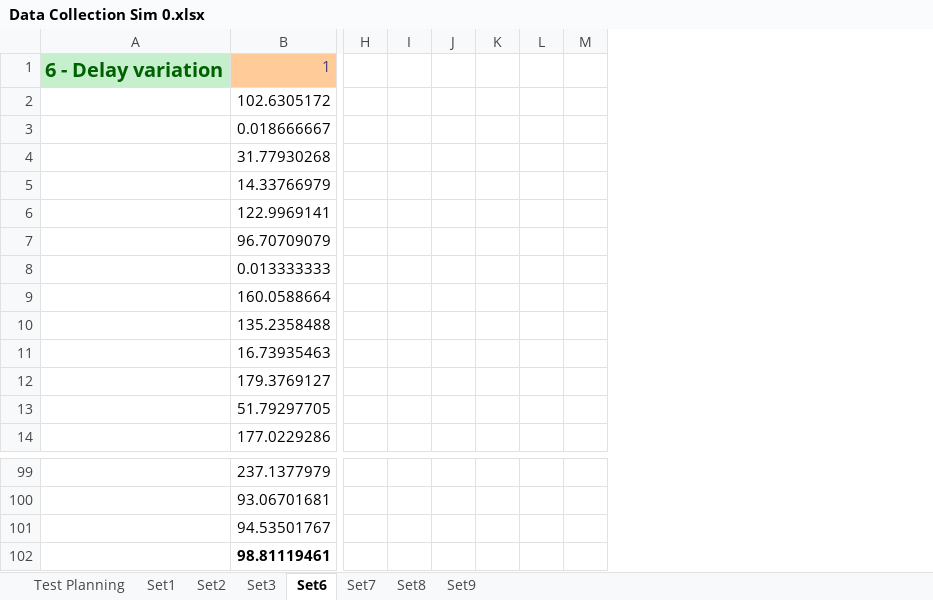
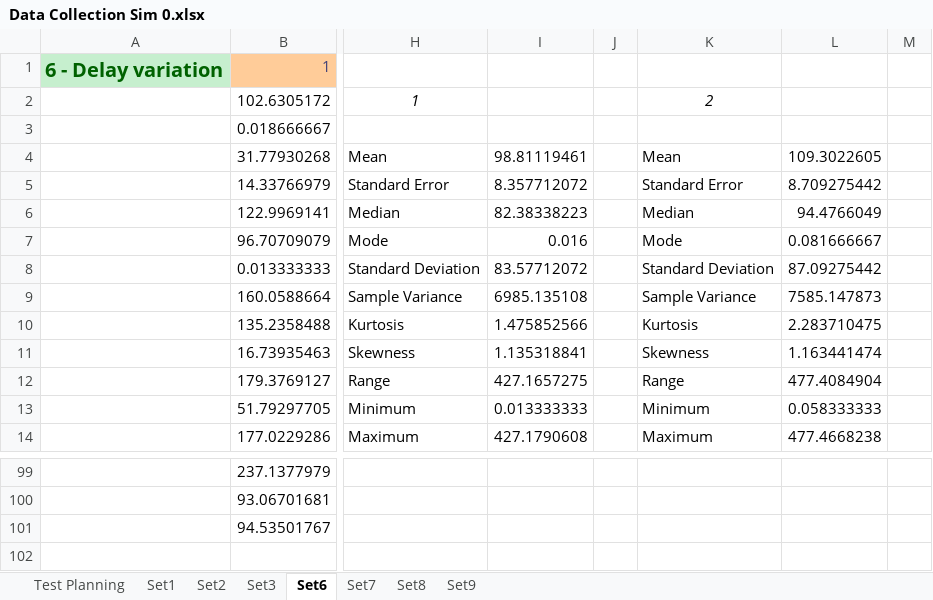
Before and after one commit to Tribler/trustchain-simulator, an Excel workbook: Data Collections/Data Collection Sim 0.xlsx, sheet Set6, drawn as a sheet; only a part is shown, gaps mark what is left out; values as stored, in another font and other column widths than the file's, no borders; charts and pictures not drawn; removed rows and columns are numbered as before the commit, all else as after; rows hold the shown columns only; the diff covers the shown part only; the diff names each change by its address in the sheet, - before the commit and + after, or states it on an @@ line.

```diff
--- a/Data Collections/Data Collection Sim 0.xlsx (sheet Set6)
+++ b/Data Collections/Data Collection Sim 0.xlsx (sheet Set6)
-column H, empty
-column I, empty
-column J, empty
-column K, empty
-column L, empty
-column M, empty
+column H, rows 2-14: 1 |  | Mean | Standard Error | Median | Mode | Standard Deviation | Sample Variance | Kurtosis | Skewness | Range | Minimum | Maximum
+column I, rows 4-14: 98.81119461 | 8.357712072 | 82.38338223 | 0.016 | 83.57712072 | 6985.135108 | 1.475852566 | 1.135318841 | 427.1657275 | 0.013333333 | 427.1790608
+column J, empty
+column K, rows 2-14: 2 |  | Mean | Standard Error | Median | Mode | Standard Deviation | Sample Variance | Kurtosis | Skewness | Range | Minimum | Maximum
+column L, rows 4-14: 109.3022605 | 8.709275442 | 94.4766049 | 0.081666667 | 87.09275442 | 7585.147873 | 2.283710475 | 1.163441474 | 477.4084904 | 0.058333333 | 477.4668238
+column M, empty
-row 102:  | 98.81119461
```
Also changed, not shown: 8 added columns elsewhere in this sheet, sheet Set8, sheet Set1, sheet Set3, sheet Set7, sheet Set9, sheet Set2, 1 more sheet, charts or pictures, Data Collections/Data Collection Sim 1.xlsx.
